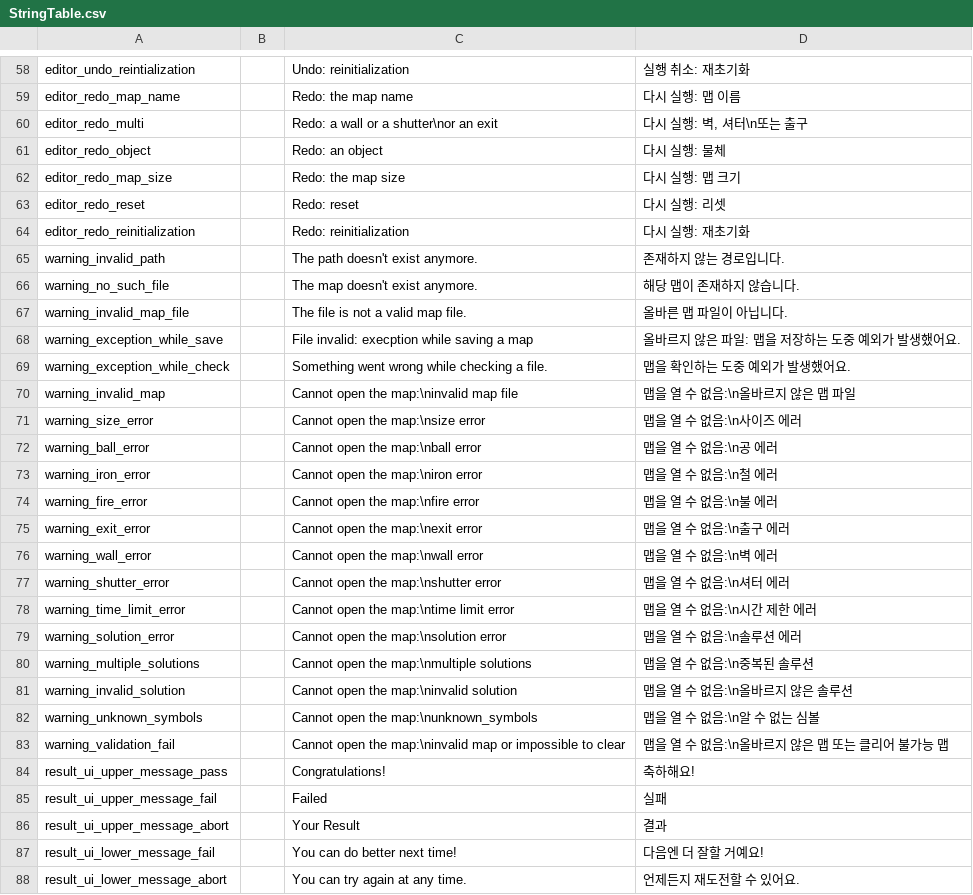
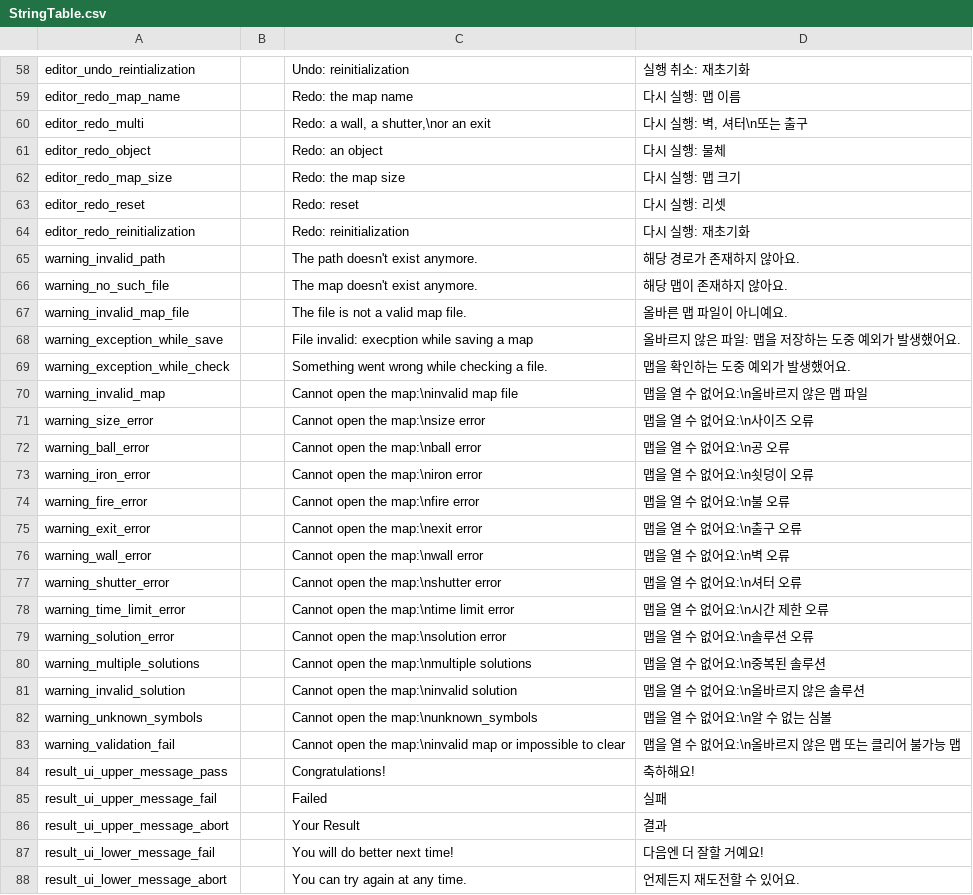
Before and after one commit to salt26/gravita-maze, a CSV file: Assets/Localization/StringTable.csv, drawn as a sheet; only a part is shown, gaps mark what is left out; the diff covers the shown part only.

Commit message:
Update localization strings

```diff
--- a/Assets/Localization/StringTable.csv
+++ b/Assets/Localization/StringTable.csv
@@ -59,3 +59,3 @@ editor_undo_reintialization,,"Undo: reinitialization","실행 취소: 재초기
 editor_redo_map_name,,"Redo: the map name","다시 실행: 맵 이름"
-editor_redo_multi,,"Redo: a wall or a shutter\nor an exit","다시 실행: 벽, 셔터\n또는 출구"
+editor_redo_multi,,"Redo: a wall, a shutter,\nor an exit","다시 실행: 벽, 셔터\n또는 출구"
 editor_redo_object,,"Redo: an object","다시 실행: 물체"
@@ -64,21 +64,21 @@ editor_redo_reset,,"Redo: reset","다시 실행: 리셋"
 editor_redo_reinitialization,,"Redo: reinitialization","다시 실행: 재초기화"
-warning_invalid_path,,"The path doesn't exist anymore.","존재하지 않는 경로입니다."
-warning_no_such_file,,"The map doesn't exist anymore.","해당 맵이 존재하지 않습니다."
-warning_invalid_map_file,,"The file is not a valid map file.","올바른 맵 파일이 아닙니다."
+warning_invalid_path,,"The path doesn't exist anymore.","해당 경로가 존재하지 않아요."
+warning_no_such_file,,"The map doesn't exist anymore.","해당 맵이 존재하지 않아요."
+warning_invalid_map_file,,"The file is not a valid map file.","올바른 맵 파일이 아니예요."
 warning_exception_while_save,,"File invalid: execption while saving a map","올바르지 않은 파일: 맵을 저장하는 도중 예외가 발생했어요."
 warning_exception_while_check,,"Something went wrong while checking a file.","맵을 확인하는 도중 예외가 발생했어요."
-warning_invalid_map,,"Cannot open the map:\ninvalid map file","맵을 열 수 없음:\n올바르지 않은 맵 파일"
-warning_size_error,,"Cannot open the map:\nsize error","맵을 열 수 없음:\n사이즈 에러"
-warning_ball_error,,"Cannot open the map:\nball error","맵을 열 수 없음:\n공 에러"
-warning_iron_error,,"Cannot open the map:\niron error","맵을 열 수 없음:\n철 에러"
-warning_fire_error,,"Cannot open the map:\nfire error","맵을 열 수 없음:\n불 에러"
-warning_exit_error,,"Cannot open the map:\nexit error","맵을 열 수 없음:\n출구 에러"
-warning_wall_error,,"Cannot open the map:\nwall error","맵을 열 수 없음:\n벽 에러"
-warning_shutter_error,,"Cannot open the map:\nshutter error","맵을 열 수 없음:\n셔터 에러"
-warning_time_limit_error,,"Cannot open the map:\ntime limit error","맵을 열 수 없음:\n시간 제한 에러"
-warning_solution_error,,"Cannot open the map:\nsolution error","맵을 열 수 없음:\n솔루션 에러"
-warning_multiple_solutions,,"Cannot open the map:\nmultiple solutions","맵을 열 수 없음:\n중복된 솔루션"
-warning_invalid_solution,,"Cannot open the map:\ninvalid solution","맵을 열 수 없음:\n올바르지 않은 솔루션"
-warning_unknown_symbols,,"Cannot open the map:\nunknown_symbols","맵을 열 수 없음:\n알 수 없는 심볼"
-warning_validation_fail,,"Cannot open the map:\ninvalid map or impossible to clear","맵을 열 수 없음:\n올바르지 않은 맵 또는 클리어 불가능 맵"
+warning_invalid_map,,"Cannot open the map:\ninvalid map file","맵을 열 수 없어요:\n올바르지 않은 맵 파일"
+warning_size_error,,"Cannot open the map:\nsize error","맵을 열 수 없어요:\n사이즈 오류"
+warning_ball_error,,"Cannot open the map:\nball error","맵을 열 수 없어요:\n공 오류"
+warning_iron_error,,"Cannot open the map:\niron error","맵을 열 수 없어요:\n쇳덩이 오류"
+warning_fire_error,,"Cannot open the map:\nfire error","맵을 열 수 없어요:\n불 오류"
+warning_exit_error,,"Cannot open the map:\nexit error","맵을 열 수 없어요:\n출구 오류"
+warning_wall_error,,"Cannot open the map:\nwall error","맵을 열 수 없어요:\n벽 오류"
+warning_shutter_error,,"Cannot open the map:\nshutter error","맵을 열 수 없어요:\n셔터 오류"
+warning_time_limit_error,,"Cannot open the map:\ntime limit error","맵을 열 수 없어요:\n시간 제한 오류"
+warning_solution_error,,"Cannot open the map:\nsolution error","맵을 열 수 없어요:\n솔루션 오류"
+warning_multiple_solutions,,"Cannot open the map:\nmultiple solutions","맵을 열 수 없어요:\n중복된 솔루션"
+warning_invalid_solution,,"Cannot open the map:\ninvalid solution","맵을 열 수 없어요:\n올바르지 않은 솔루션"
+warning_unknown_symbols,,"Cannot open the map:\nunknown_symbols","맵을 열 수 없어요:\n알 수 없는 심볼"
+warning_validation_fail,,"Cannot open the map:\ninvalid map or impossible to clear","맵을 열 수 없어요:\n올바르지 않은 맵 또는 클리어 불가능 맵"
 result_ui_upper_message_pass,,"Congratulations!","축하해요!"
@@ -86,3 +86,3 @@ result_ui_upper_message_fail,,"Failed","실패"
 result_ui_upper_message_abort,,"Your Result","결과"
-result_ui_lower_message_fail,,"You can do better next time!","다음엔 더 잘할 거예요!"
+result_ui_lower_message_fail,,"You will do better next time!","다음엔 더 잘할 거예요!"
 result_ui_lower_message_abort,,"You can try again at any time.","언제든지 재도전할 수 있어요."
```
Also changed, not shown: 63 edited cells elsewhere in this file, 2 other files.
